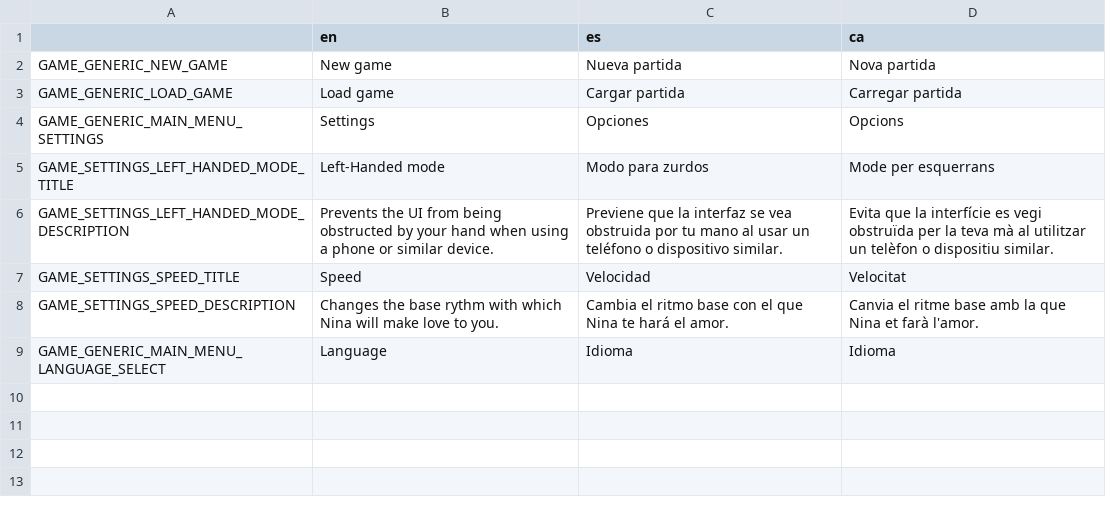
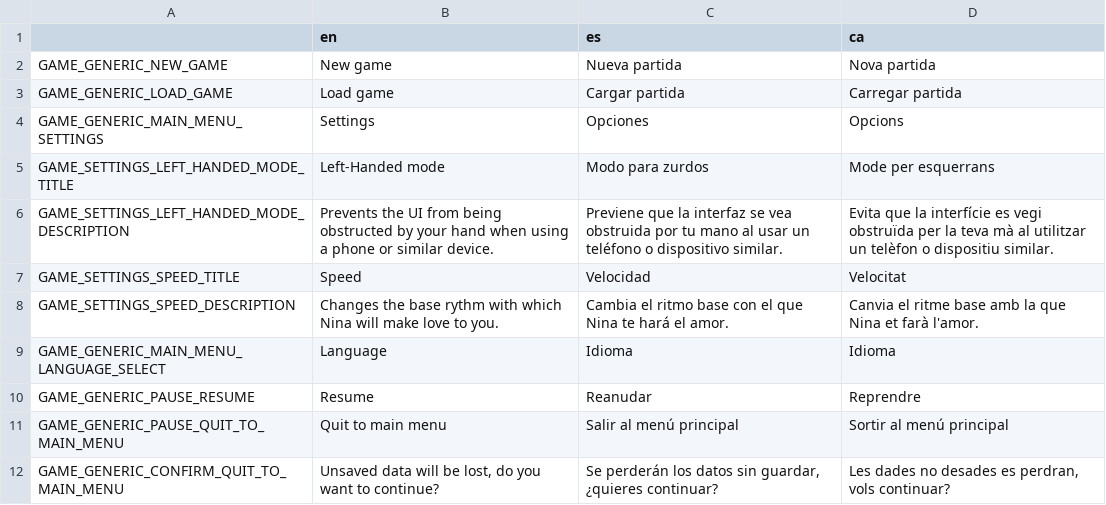
Before and after one commit to EIREXE/EIREXEMonogatari, a CSV file: system/translations/game_generic.csv, drawn as a sheet.

Commit message:
Pause menu shenanigans

```diff
--- a/system/translations/game_generic.csv
+++ b/system/translations/game_generic.csv
@@ -9 +9,4 @@ GAME_SETTINGS_SPEED_DESCRIPTION,Changes the base rythm with which Nina will make
 GAME_GENERIC_MAIN_MENU_LANGUAGE_SELECT,Language,Idioma,Idioma
+GAME_GENERIC_PAUSE_RESUME,Resume,Reanudar,Reprendre
+GAME_GENERIC_PAUSE_QUIT_TO_MAIN_MENU,Quit to main menu,Salir al menú principal,Sortir al menú principal
+GAME_GENERIC_CONFIRM_QUIT_TO_MAIN_MENU,"Unsaved data will be lost, do you want to continue?","Se perderán los datos sin guardar, ¿quieres continuar?","Les dades no desades es perdran, vols continuar?"
```
Also changed, not shown: 19 other files.
